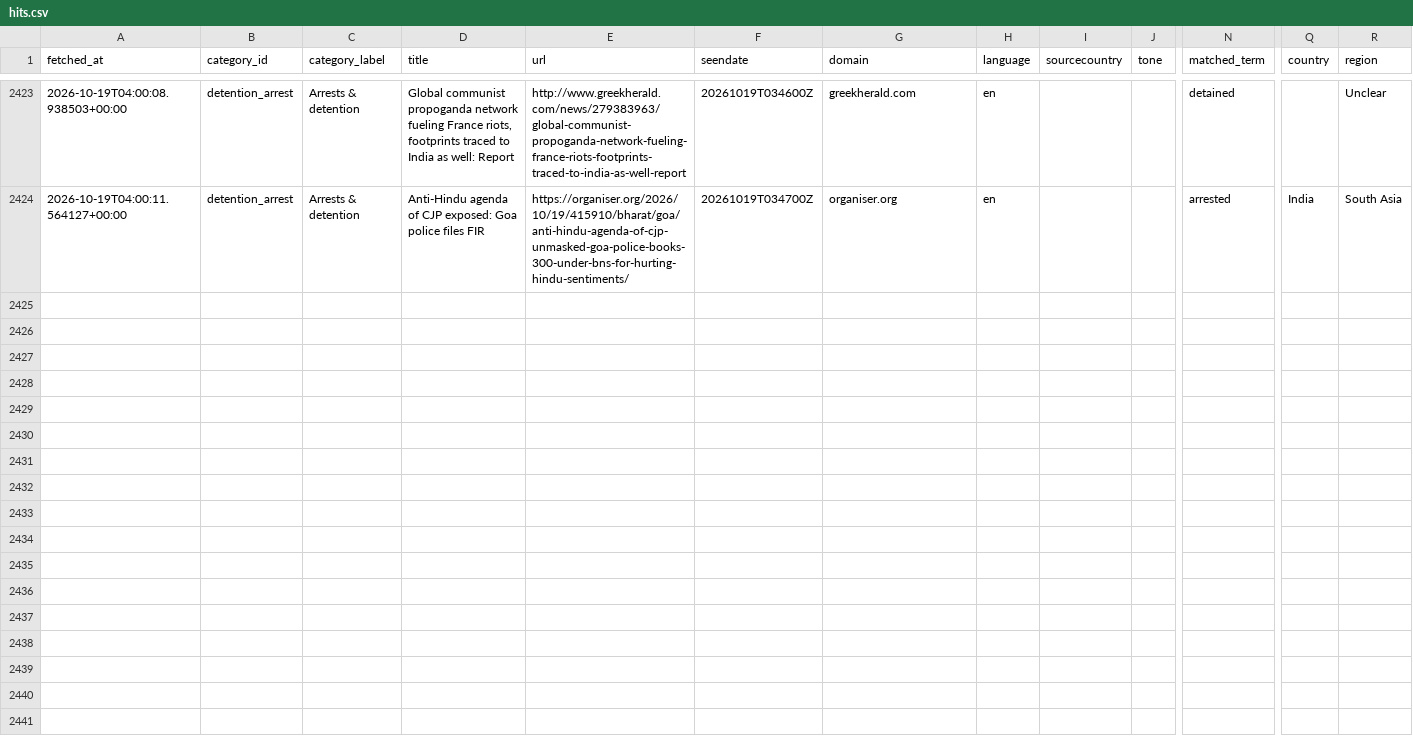
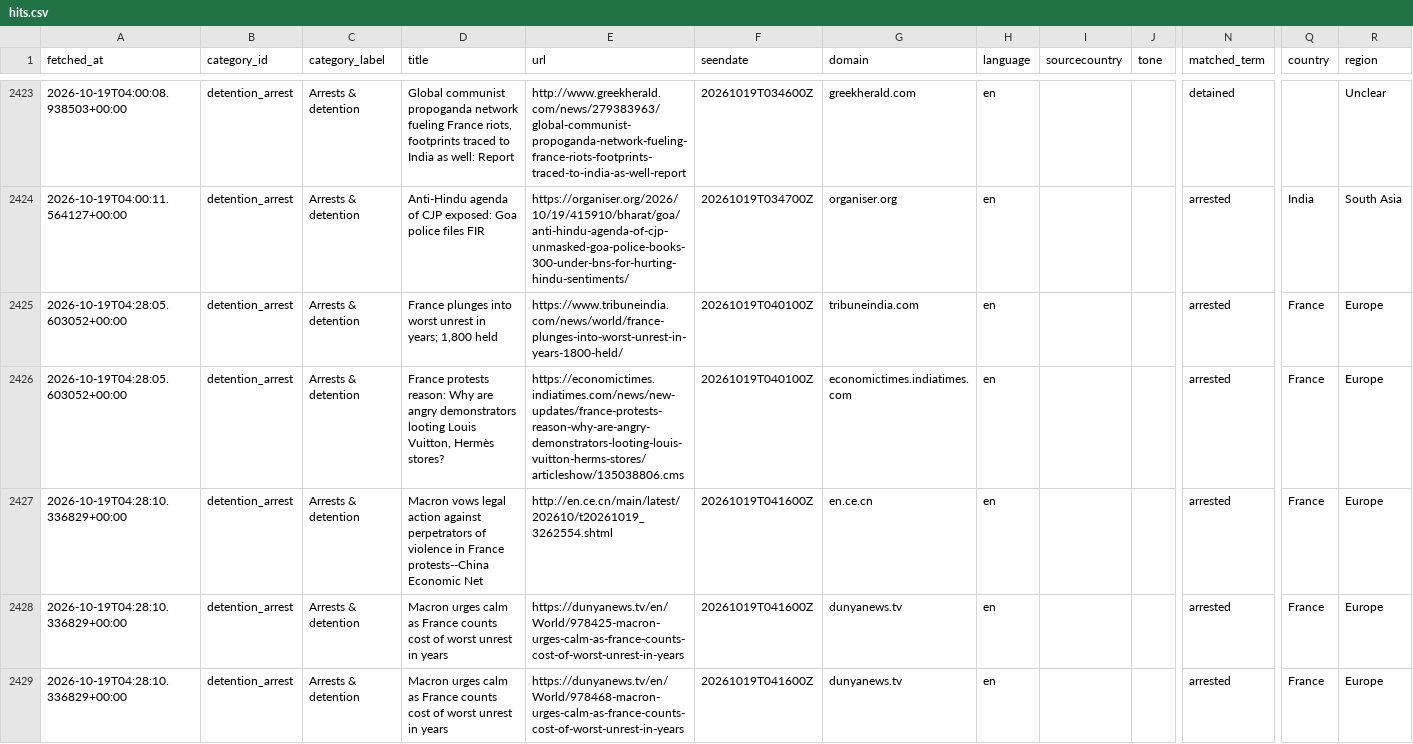
Before and after one commit to 9g98gyb746-gif/Student-Activism-Monitor, a CSV file: data/hits.csv, drawn as a sheet; only a part is shown, gaps mark what is left out; rows hold the shown columns only; the diff names each change by its address in the sheet, - before the commit and + after, or states it on an @@ line.

```diff
--- a/data/hits.csv
+++ b/data/hits.csv
+row 2425: 2026-10-19T04:28:05.603052+00:00 | detention_arrest | Arrests & detention | France plunges into worst unrest in years; 1,800 held | https://www.tribuneindia.com/news/world/france-plunges-into-worst-unrest-in-years-1800-held/ | 20261019T040100Z | tribuneindia.com | en |  |  | arrested | France | Europe
+row 2426: 2026-10-19T04:28:05.603052+00:00 | detention_arrest | Arrests & detention | France protests reason: Why are angry demonstrators looting Louis Vuitton, Hermès stores? | https://economictimes.indiatimes.com/news/new-updates/france-protests-reason-why-are-angry-demonstrators-looting-louis-vuitton-herms-stores/articleshow/135038806.cms | 20261019T040100Z | economictimes.indiatimes.com | en |  |  | arrested | France | Europe
+row 2427: 2026-10-19T04:28:10.336829+00:00 | detention_arrest | Arrests & detention | Macron vows legal action against perpetrators of violence in France protests--China Economic Net | http://en.ce.cn/main/latest/202610/t20261019_3262554.shtml | 20261019T041600Z | en.ce.cn | en |  |  | arrested | France | Europe
+row 2428: 2026-10-19T04:28:10.336829+00:00 | detention_arrest | Arrests & detention | Macron urges calm as France counts cost of worst unrest in years | https://dunyanews.tv/en/World/978425-macron-urges-calm-as-france-counts-cost-of-worst-unrest-in-years | 20261019T041600Z | dunyanews.tv | en |  |  | arrested | France | Europe
+row 2429: 2026-10-19T04:28:10.336829+00:00 | detention_arrest | Arrests & detention | Macron urges calm as France counts cost of worst unrest in years | https://dunyanews.tv/en/World/978468-macron-urges-calm-as-france-counts-cost-of-worst-unrest-in-years | 20261019T041600Z | dunyanews.tv | en |  |  | arrested | France | Europe
```
Also changed, not shown: 2 other files.
